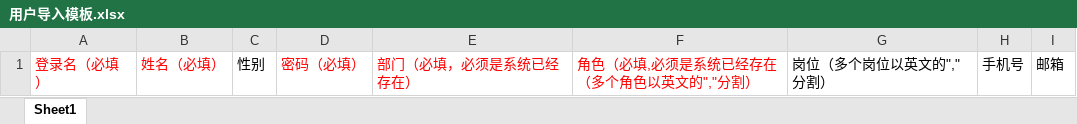
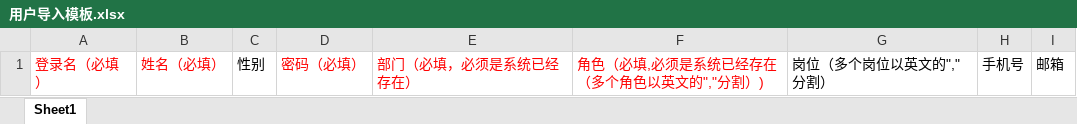
Before and after one commit to yangzongzhuan/RuoYi, an Excel workbook: src/main/resources/static/template/用户导入模板.xlsx, sheet Sheet1, drawn as a sheet; values as stored, in another font and other column widths than the file's, no borders; the diff names each change by its address in the sheet, - before the commit and + after, or states it on an @@ line.

```diff
--- a/src/main/resources/static/template/用户导入模板.xlsx (sheet Sheet1)
+++ b/src/main/resources/static/template/用户导入模板.xlsx (sheet Sheet1)
-F1: 角色（必填,必须是系统已经存在（多个角色以英文的","分割）
+F1: 角色（必填,必须是系统已经存在（多个角色以英文的","分割）)
```
Also changed, not shown: 3 other files.
